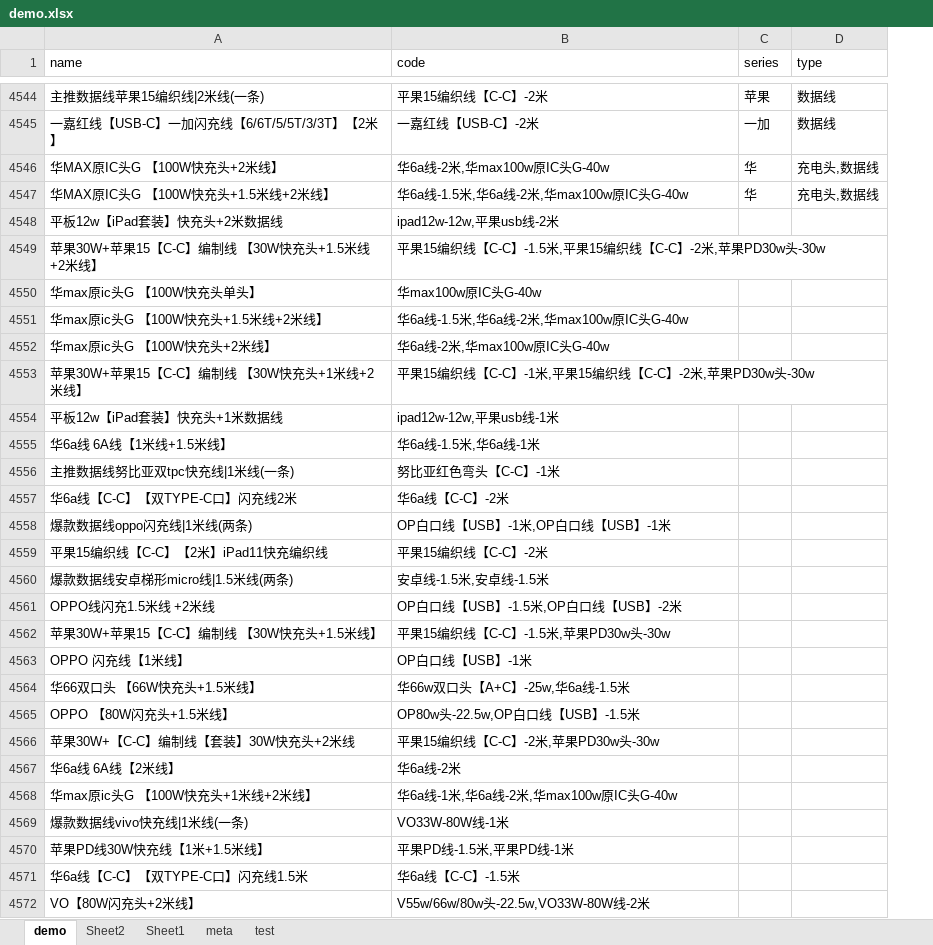
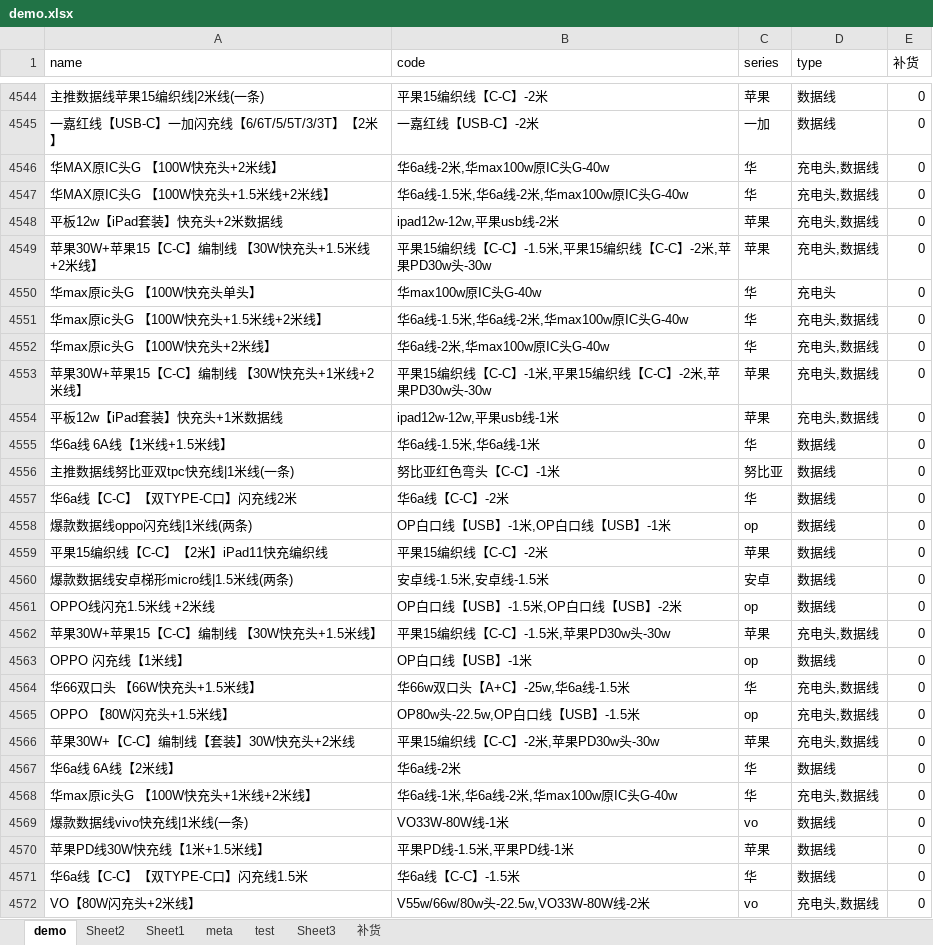
Before and after one commit to ruinstoriel/sci, an Excel workbook: src/分类sku/demo.xlsx, sheet demo, drawn as a sheet; only a part is shown, gaps mark what is left out; values as stored, in another font and other column widths than the file's, no borders; the diff covers the shown part only; the diff names each change by its address in the sheet, - before the commit and + after, or states it on an @@ line.

```diff
--- a/src/分类sku/demo.xlsx (sheet demo)
+++ b/src/分类sku/demo.xlsx (sheet demo)
+sheet tab: Sheet3
+sheet tab: 补货
+column E (补货), rows 4544-4572: all 0
-C4548:C4549 (series): (empty)
+C4548:C4549 (series): 苹果
-D4548:D4549 (type): (empty)
+D4548:D4549 (type): 充电头,数据线
-C4550:C4552 (series): (empty)
+C4550:C4552 (series): 华
-D4550 (type): (empty)
+D4550 (type): 充电头
-D4551:D4554 (type): (empty)
+D4551:D4554 (type): 充电头,数据线
-C4553:C4554 (series): (empty)
+C4553:C4554 (series): 苹果
-C4555 (series): (empty)
+C4555 (series): 华
-D4555:D4561 (type): (empty)
+D4555:D4561 (type): 数据线
-C4556 (series): (empty)
+C4556 (series): 努比亚
-C4557 (series): (empty)
+C4557 (series): 华
-C4558 (series): (empty)
+C4558 (series): op
-C4559 (series): (empty)
+C4559 (series): 苹果
-C4560 (series): (empty)
+C4560 (series): 安卓
-C4561 (series): (empty)
+C4561 (series): op
-C4562 (series): (empty)
+C4562 (series): 苹果
-D4562 (type): (empty)
+D4562 (type): 充电头,数据线
-C4563 (series): (empty)
+C4563 (series): op
-D4563 (type): (empty)
+D4563 (type): 数据线
-C4564 (series): (empty)
+C4564 (series): 华
-D4564:D4566 (type): (empty)
+D4564:D4566 (type): 充电头,数据线
-C4565 (series): (empty)
+C4565 (series): op
-C4566 (series): (empty)
+C4566 (series): 苹果
-C4567:C4568 (series): (empty)
+C4567:C4568 (series): 华
-D4567 (type): (empty)
+D4567 (type): 数据线
-D4568 (type): (empty)
+D4568 (type): 充电头,数据线
-C4569 (series): (empty)
+C4569 (series): vo
-D4569:D4571 (type): (empty)
+D4569:D4571 (type): 数据线
-C4570 (series): (empty)
+C4570 (series): 苹果
-C4571 (series): (empty)
+C4571 (series): 华
-C4572 (series): (empty)
+C4572 (series): vo
-D4572 (type): (empty)
+D4572 (type): 充电头,数据线
```
Also changed, not shown: 73 added rows and 132 edited cells elsewhere in this sheet, 9 other files.
